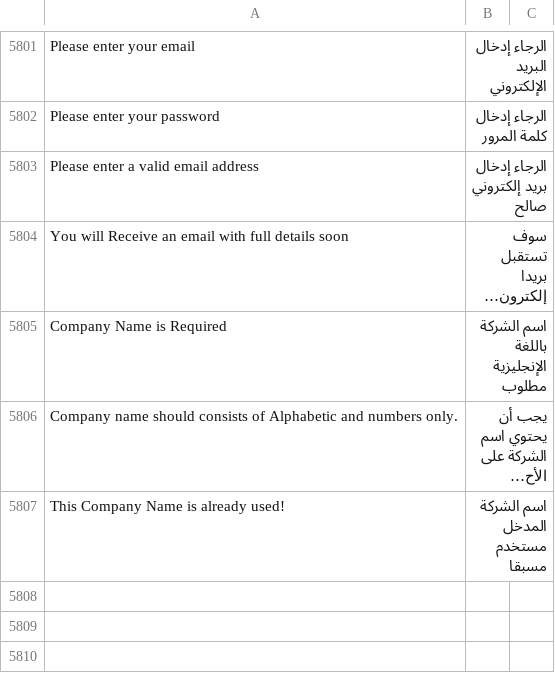
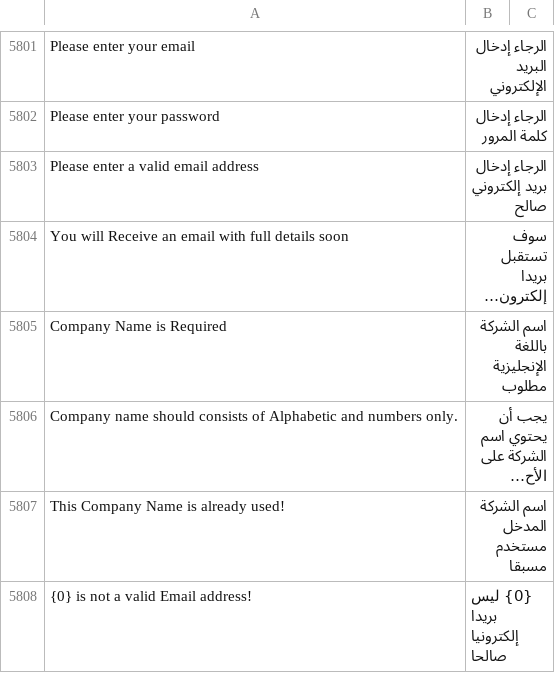
Before and after one commit to samicoder/serb, a CSV file: essal/translations/ar.csv, drawn as a sheet; only a part is shown, gaps mark what is left out; long unchanged cells end in …; the diff names each change by its address in the sheet, - before the commit and + after, or states it on an @@ line.

Commit message:
add email validation

```diff
--- a/essal/translations/ar.csv
+++ b/essal/translations/ar.csv
+row 5808: {0} is not a valid Email address! | {0} ليس بريدا إلكترونيا صالحا
```
Also changed, not shown: 2 other files.
